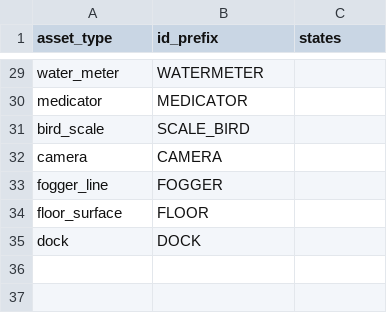
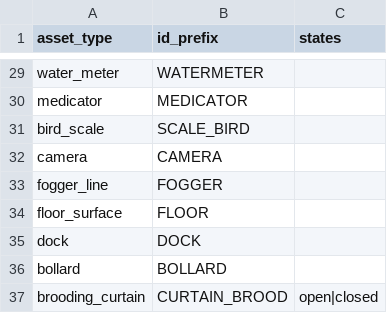
Before and after one commit to wendwosenbb/go2-barn-twin, a CSV file: barn_usd/library/equipment_types.csv, drawn as a sheet; only a part is shown, gaps mark what is left out; the diff names each change by its address in the sheet, - before the commit and + after, or states it on an @@ line.

```diff
--- a/barn_usd/library/equipment_types.csv
+++ b/barn_usd/library/equipment_types.csv
+row 36: bollard | BOLLARD
+row 37: brooding_curtain | CURTAIN_BROOD | open|closed
```
Also changed, not shown: 26 other files.
